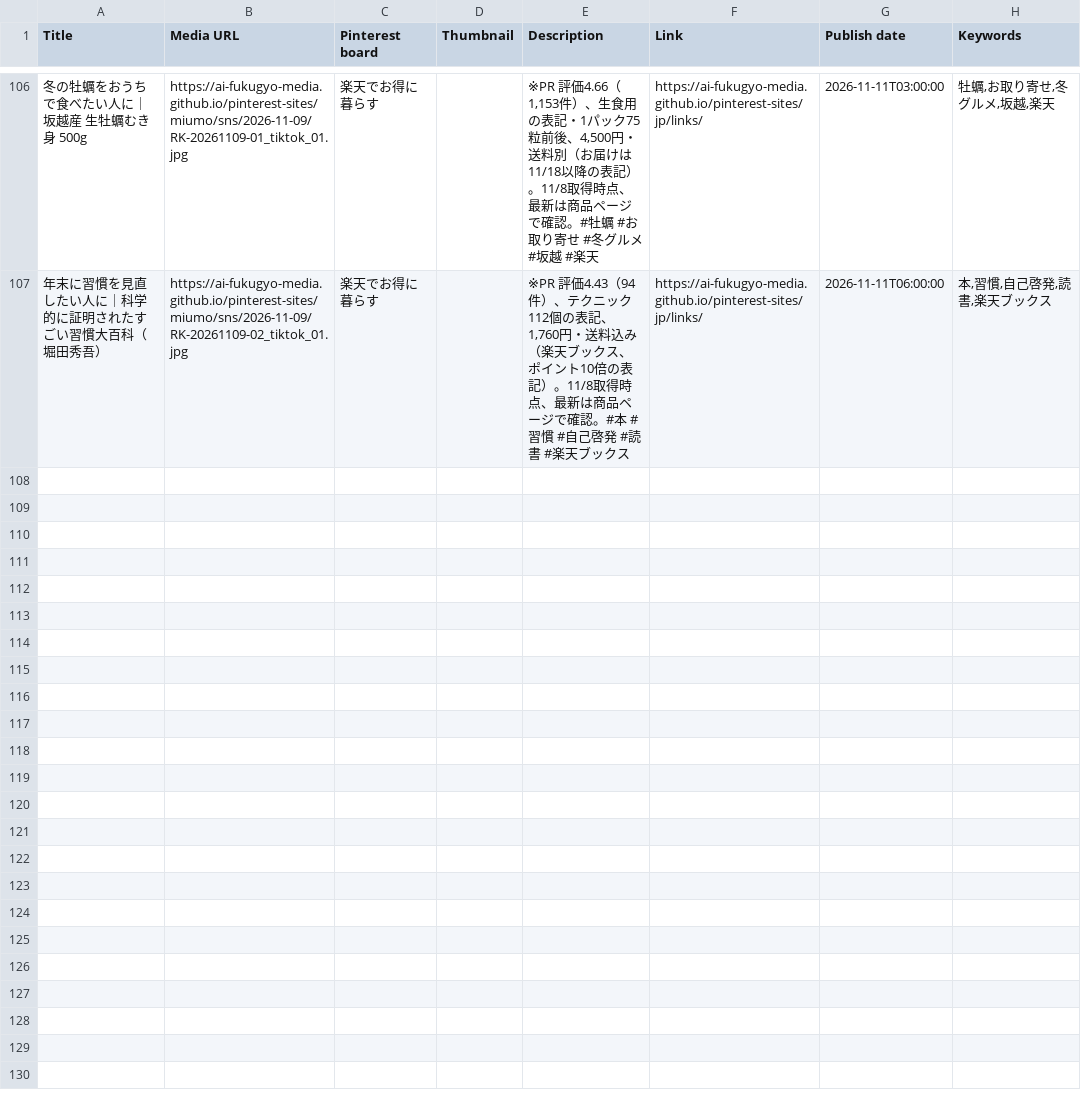
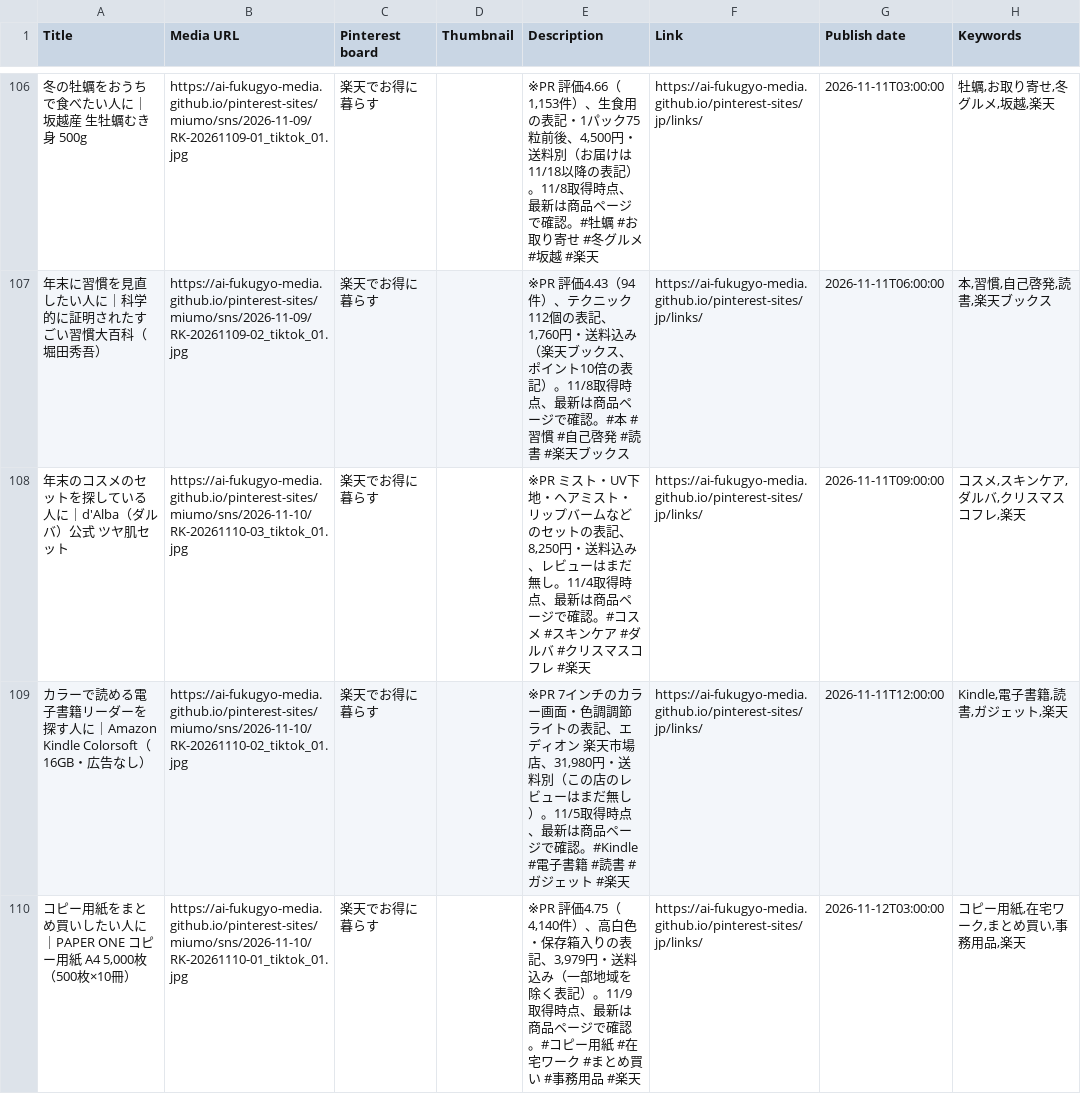
Before and after one commit to ai-fukugyo-media/pinterest-sites, a CSV file: jp/pins.csv, drawn as a sheet; only a part is shown, gaps mark what is left out; the diff names each change by its address in the sheet, - before the commit and + after, or states it on an @@ line.

```diff
--- a/jp/pins.csv
+++ b/jp/pins.csv
+row 108: 年末のコスメのセットを探している人に｜d'Alba（ダルバ）公式 ツヤ肌セット | https://ai-fukugyo-media.github.io/pinterest-sites/miumo/sns/2026-11-10/RK-20261110-03_tiktok_01.jpg | 楽天でお得に暮らす |  | ※PR ミスト・UV下地・ヘアミスト・リップバームなどのセットの表記、8,250円・送料込み、レビューはまだ無し。11/4取得時点、最新は商品ページで確認。#コスメ #スキンケア #ダルバ #クリスマスコフレ #楽天 | https://ai-fukugyo-media.github.io/pinterest-sites/jp/links/ | 2026-11-11T09:00:00 | コスメ,スキンケア,ダルバ,クリスマスコフレ,楽天
+row 109: カラーで読める電子書籍リーダーを探す人に｜Amazon Kindle Colorsoft（16GB・広告なし） | https://ai-fukugyo-media.github.io/pinterest-sites/miumo/sns/2026-11-10/RK-20261110-02_tiktok_01.jpg | 楽天でお得に暮らす |  | ※PR 7インチのカラー画面・色調調節ライトの表記、エディオン 楽天市場店、31,980円・送料別（この店のレビューはまだ無し）。11/5取得時点、最新は商品ページで確認。#Kindle #電子書籍 #読書 #ガジェット #楽天 | https://ai-fukugyo-media.github.io/pinterest-sites/jp/links/ | 2026-11-11T12:00:00 | Kindle,電子書籍,読書,ガジェット,楽天
+row 110: コピー用紙をまとめ買いしたい人に｜PAPER ONE コピー用紙 A4 5,000枚（500枚×10冊） | https://ai-fukugyo-media.github.io/pinterest-sites/miumo/sns/2026-11-10/RK-20261110-01_tiktok_01.jpg | 楽天でお得に暮らす |  | ※PR 評価4.75（4,140件）、高白色・保存箱入りの表記、3,979円・送料込み（一部地域を除く表記）。11/9取得時点、最新は商品ページで確認。#コピー用紙 #在宅ワーク #まとめ買い #事務用品 #楽天 | https://ai-fukugyo-media.github.io/pinterest-sites/jp/links/ | 2026-11-12T03:00:00 | コピー用紙,在宅ワーク,まとめ買い,事務用品,楽天
```
Also changed, not shown: 22 other files.
